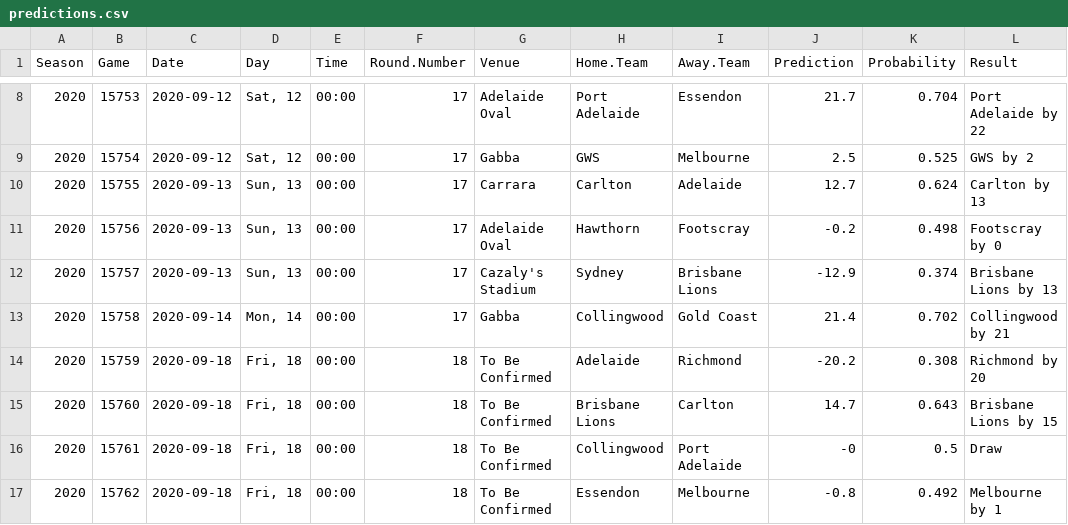
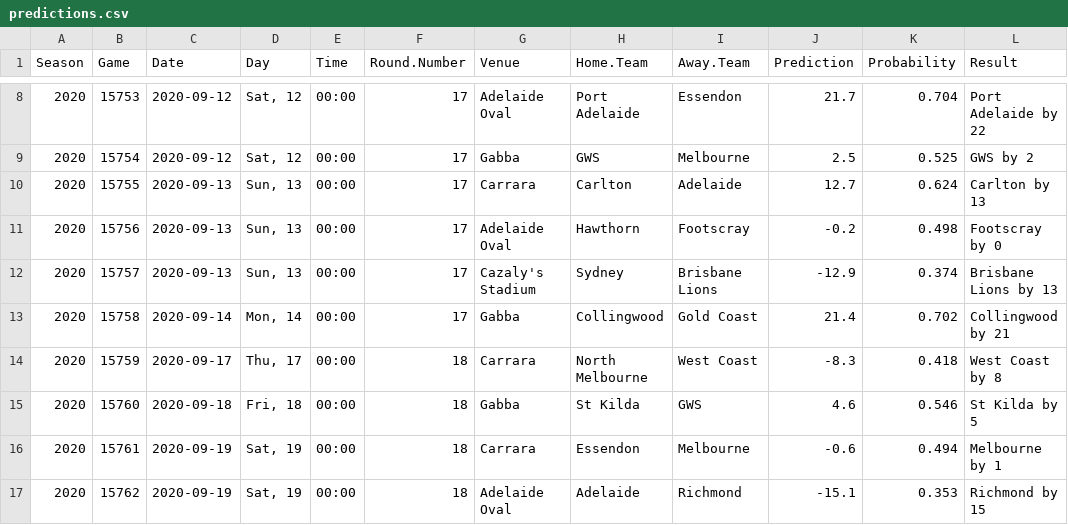
Before and after one commit to jimmyday12/plussixoneblog, a CSV file: data_files/raw-data/predictions.csv, drawn as a sheet; only a part is shown, gaps mark what is left out; the diff covers the shown part only.

Commit message:
refreshing data and rebuilding site

```diff
--- a/data_files/raw-data/predictions.csv
+++ b/data_files/raw-data/predictions.csv
@@ -13,5 +13,5 @@ Season,Game,Date,Day,Time,Round.Number,Venue,Home.Team,Away.Team,Prediction,Prob
 2020,15758,2020-09-14,"Mon, 14",00:00,17,Gabba,Collingwood,Gold Coast,21.4,0.702,Collingwood by 21
-2020,15759,2020-09-18,"Fri, 18",00:00,18,To Be Confirmed,Adelaide,Richmond,-20.2,0.308,Richmond by 20
-2020,15760,2020-09-18,"Fri, 18",00:00,18,To Be Confirmed,Brisbane Lions,Carlton,14.7,0.643,Brisbane Lions by 15
-2020,15761,2020-09-18,"Fri, 18",00:00,18,To Be Confirmed,Collingwood,Port Adelaide,-0,0.5,Draw
-2020,15762,2020-09-18,"Fri, 18",00:00,18,To Be Confirmed,Essendon,Melbourne,-0.8,0.492,Melbourne by 1
+2020,15759,2020-09-17,"Thu, 17",00:00,18,Carrara,North Melbourne,West Coast,-8.3,0.418,West Coast by 8
+2020,15760,2020-09-18,"Fri, 18",00:00,18,Gabba,St Kilda,GWS,4.6,0.546,St Kilda by 5
+2020,15761,2020-09-19,"Sat, 19",00:00,18,Carrara,Essendon,Melbourne,-0.6,0.494,Melbourne by 1
+2020,15762,2020-09-19,"Sat, 19",00:00,18,Adelaide Oval,Adelaide,Richmond,-15.1,0.353,Richmond by 15
```
Also changed, not shown: 37 edited cells elsewhere in this file, data_files/raw-data/AFLM_sims_positions.csv, data_files/raw-data/AFLM_sims_summary.csv, 31 other files.
